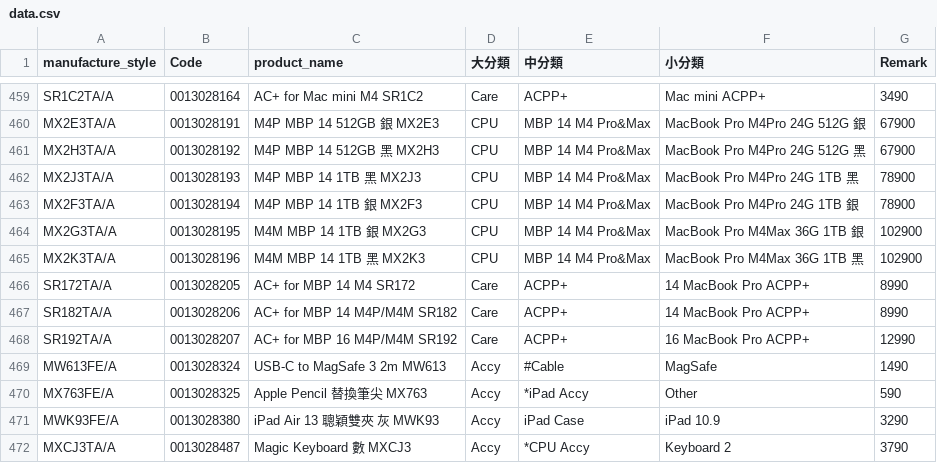
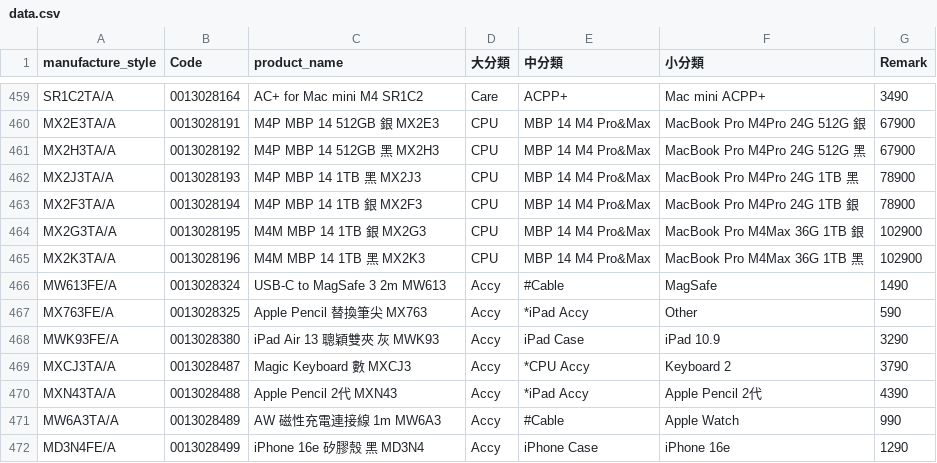
Before and after one commit to moriochang/model, a CSV file: data.csv, drawn as a sheet; only a part is shown, gaps mark what is left out; the shorter side is filled out with more unchanged rows.

Commit message:
Remove AC adapters for MBP from data.csv
Removed several AC adapters for MBP 14 and 16 from the data.

```diff
--- a/data.csv
+++ b/data.csv
@@ -465,5 +465,2 @@ MX2G3TA/A,0013028195,M4M MBP 14 1TB 銀 MX2G3,CPU,MBP 14 M4 Pro&Max,MacBook Pro
 MX2K3TA/A,0013028196,M4M MBP 14 1TB 黑 MX2K3,CPU,MBP 14 M4 Pro&Max,MacBook Pro M4Max 36G 1TB 黑,102900
-SR172TA/A,0013028205,AC+ for MBP 14 M4 SR172,Care,ACPP+,14 MacBook Pro ACPP+,8990
-SR182TA/A,0013028206,AC+ for MBP 14 M4P/M4M SR182,Care,ACPP+,14 MacBook Pro ACPP+,8990
-SR192TA/A,0013028207,AC+ for MBP 16 M4P/M4M SR192,Care,ACPP+,16 MacBook Pro ACPP+,12990
 MW613FE/A,0013028324,USB-C to MagSafe 3 2m MW613,Accy,#Cable,MagSafe,1490
```
